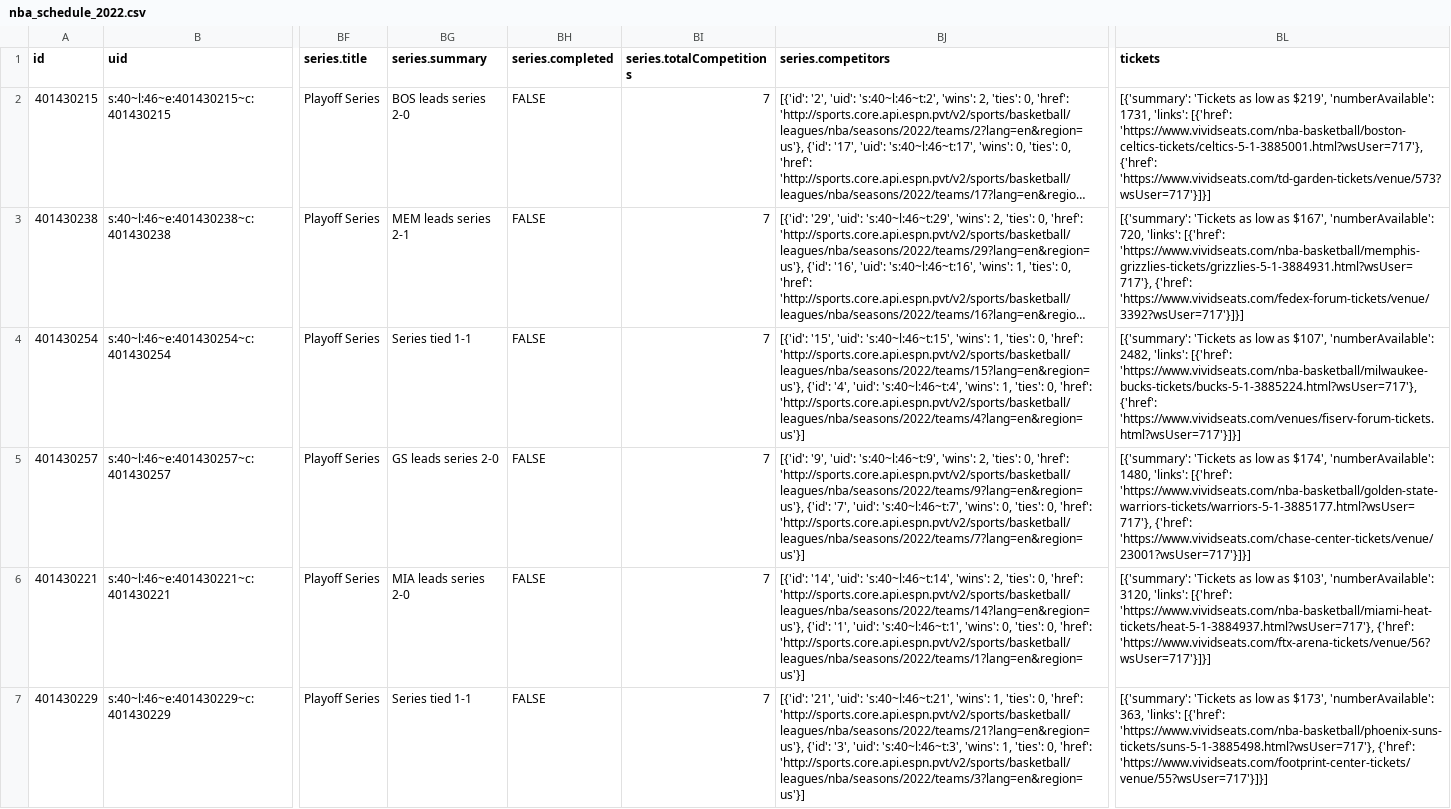
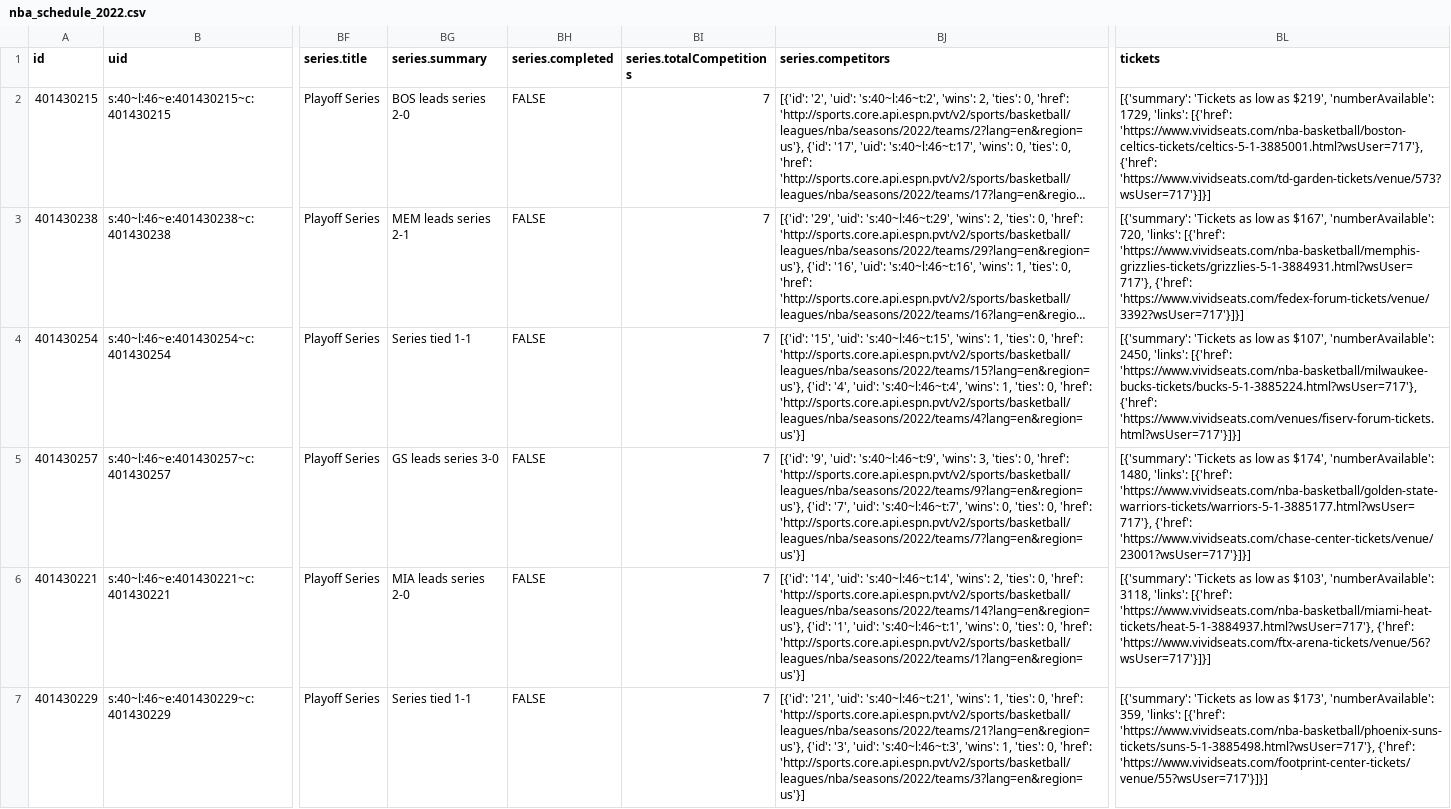
Before and after one commit to sportsdataverse/hoopR-data, a CSV file: nba/schedules/csv/nba_schedule_2022.csv, drawn as a sheet; only a part is shown, gaps mark what is left out; long unchanged cells end in …; the diff covers the shown part only; the diff names each change by its address in the sheet, - before the commit and + after, or states it on an @@ line.

Commit message:
NBA and MBB Play-by-Play and Schedules update

```diff
--- a/nba/schedules/csv/nba_schedule_2022.csv
+++ b/nba/schedules/csv/nba_schedule_2022.csv
-BL2 (tickets): …$219', 'numberAvailable': 1731, 'links': [{'href':…
+BL2 (tickets): …$219', 'numberAvailable': 1729, 'links': [{'href':…
-BL4 (tickets): …$107', 'numberAvailable': 2482, 'links': [{'href':…
+BL4 (tickets): …$107', 'numberAvailable': 2450, 'links': [{'href':…
-BG5 (series.summary): GS leads series 2-0
+BG5 (series.summary): GS leads series 3-0
-BJ5 (series.competitors): …'s:40~l:46~t:9', 'wins': 2, 'ties': 0,…
+BJ5 (series.competitors): …'s:40~l:46~t:9', 'wins': 3, 'ties': 0,…
-BL6 (tickets): …$103', 'numberAvailable': 3120, 'links': [{'href':…
+BL6 (tickets): …$103', 'numberAvailable': 3118, 'links': [{'href':…
-BL7 (tickets): …$173', 'numberAvailable': 363, 'links': [{'href':…
+BL7 (tickets): …$173', 'numberAvailable': 359, 'links': [{'href':…
```
Also changed, not shown: 64 edited cells elsewhere in this file, 32 other files.
